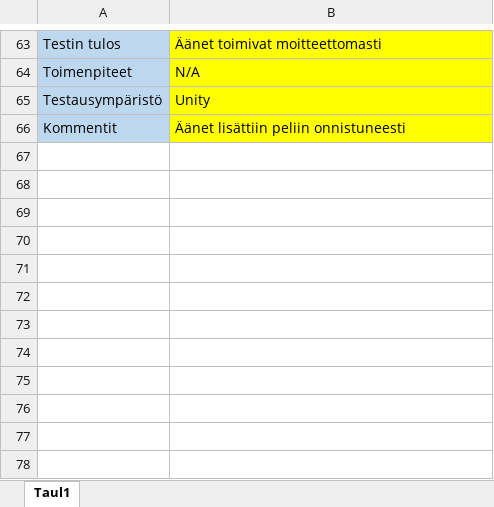
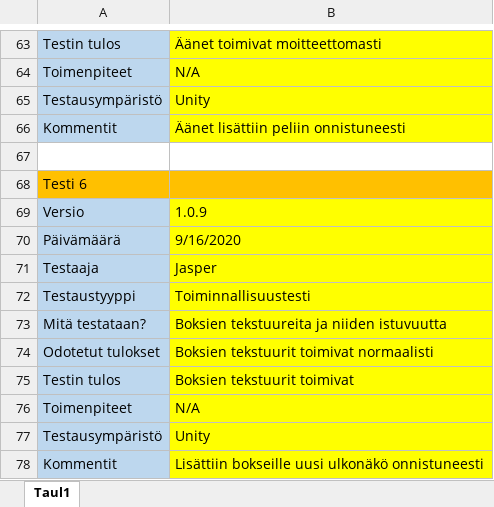
Before and after one commit to uZedd/Endless-Runner, an Excel workbook: testausdokumentti.xlsx, sheet Taul1, drawn as a sheet; only a part is shown, gaps mark what is left out; values as stored, in another font and other column widths than the file's, no borders; charts and pictures not drawn; the diff names each change by its address in the sheet, - before the commit and + after, or states it on an @@ line.

Commit message:
1.0.9 - Boksi tekstuurit

```diff
--- a/testausdokumentti.xlsx (sheet Taul1)
+++ b/testausdokumentti.xlsx (sheet Taul1)
+row 67: (empty)
+row 68: Testi 6
+row 69: Versio | 1.0.9
+row 70: Päivämäärä | 9/16/2020
+row 71: Testaaja | Jasper
+row 72: Testaustyyppi | Toiminnallisuustesti
+row 73: Mitä testataan? | Boksien tekstuureita ja niiden istuvuutta
+row 74: Odotetut tulokset | Boksien tekstuurit toimivat normaalisti
+row 75: Testin tulos | Boksien tekstuurit toimivat
+row 76: Toimenpiteet | N/A
+row 77: Testausympäristö | Unity
+row 78: Kommentit | Lisättiin bokseille uusi ulkonäkö onnistuneesti
```
Also changed, not shown: 14 other files.
